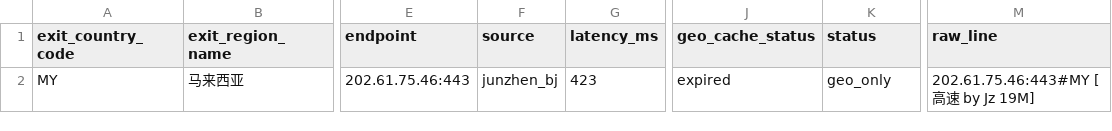
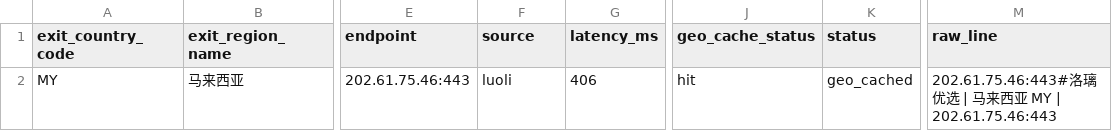
Before and after one commit to User-Pass320/bestcf-auto, a CSV file: public/bestcf_other_regions.csv, drawn as a sheet; only a part is shown, gaps mark what is left out; the diff names each change by its address in the sheet, - before the commit and + after, or states it on an @@ line.

```diff
--- a/public/bestcf_other_regions.csv
+++ b/public/bestcf_other_regions.csv
-F2 (source): junzhen_bj
+F2 (source): luoli
-G2 (latency_ms): 423
+G2 (latency_ms): 406
-J2 (geo_cache_status): expired
+J2 (geo_cache_status): hit
-K2 (status): geo_only
+K2 (status): geo_cached
-M2 (raw_line): 202.61.75.46:443#MY [高速 by Jz 19M]
+M2 (raw_line): 202.61.75.46:443#洛璃优选 | 马来西亚 MY | 202.61.75.46:443
```
Also changed, not shown: public/bestcf_geo_provider_stats.csv, public/bestcf_region_counts.csv, 4 other files.
